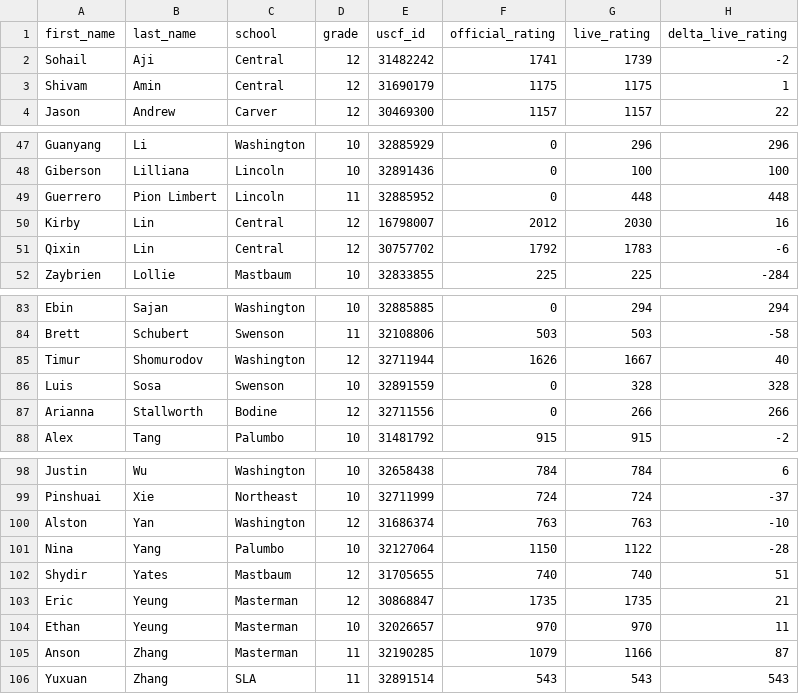
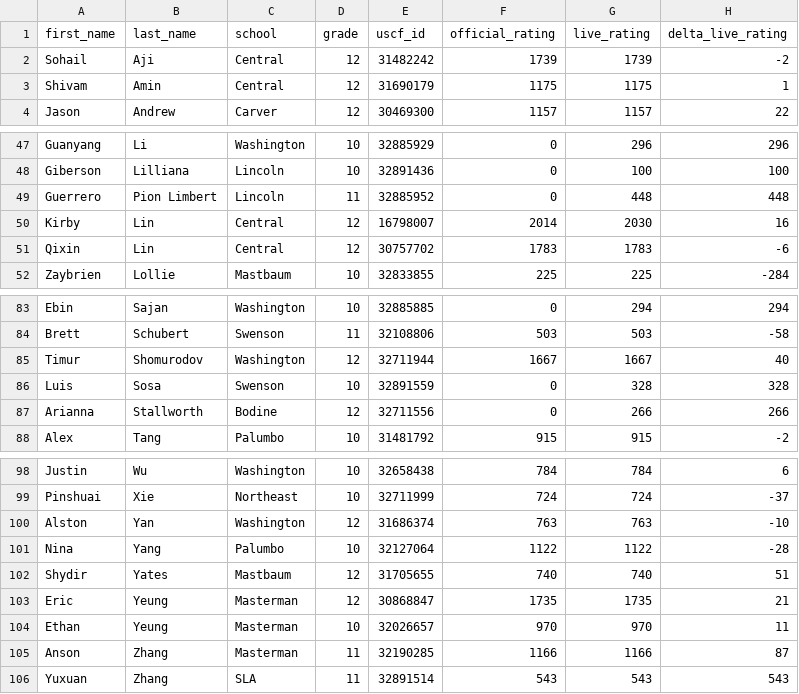
Before and after one commit to redcomp16/checkchesser, a CSV file: backend/players/players.csv, drawn as a sheet; only a part is shown, gaps mark what is left out.

```diff
--- a/backend/players/players.csv
+++ b/backend/players/players.csv
@@ -1,3 +1,3 @@
 first_name,last_name,school,grade,uscf_id,official_rating,live_rating,delta_live_rating
-Sohail,Aji,Central,12,31482242,1741,1739,-2
+Sohail,Aji,Central,12,31482242,1739,1739,-2
 Shivam,Amin,Central,12,31690179,1175,1175,1
@@ -49,4 +49,4 @@ Giberson,Lilliana,Lincoln,10,32891436,0,100,100
 Guerrero,Pion Limbert,Lincoln,11,32885952,0,448,448
-Kirby,Lin,Central,12,16798007,2012,2030,16
-Qixin,Lin,Central,12,30757702,1792,1783,-6
+Kirby,Lin,Central,12,16798007,2014,2030,16
+Qixin,Lin,Central,12,30757702,1783,1783,-6
 Zaybrien,Lollie,Mastbaum,10,32833855,225,225,-284
@@ -84,3 +84,3 @@ Ebin,Sajan,Washington,10,32885885,0,294,294
 Brett,Schubert,Swenson,11,32108806,503,503,-58
-Timur,Shomurodov,Washington,12,32711944,1626,1667,40
+Timur,Shomurodov,Washington,12,32711944,1667,1667,40
 Luis,Sosa,Swenson,10,32891559,0,328,328
@@ -100,3 +100,3 @@ Pinshuai,Xie,Northeast,10,32711999,724,724,-37
 Alston,Yan,Washington,12,31686374,763,763,-10
-Nina,Yang,Palumbo,10,32127064,1150,1122,-28
+Nina,Yang,Palumbo,10,32127064,1122,1122,-28
 Shydir,Yates,Mastbaum,12,31705655,740,740,51
@@ -104,3 +104,3 @@ Eric,Yeung,Masterman,12,30868847,1735,1735,21
 Ethan,Yeung,Masterman,10,32026657,970,970,11
-Anson,Zhang,Masterman,11,32190285,1079,1166,87
+Anson,Zhang,Masterman,11,32190285,1166,1166,87
 Yuxuan,Zhang,SLA,11,32891514,543,543,543
```
